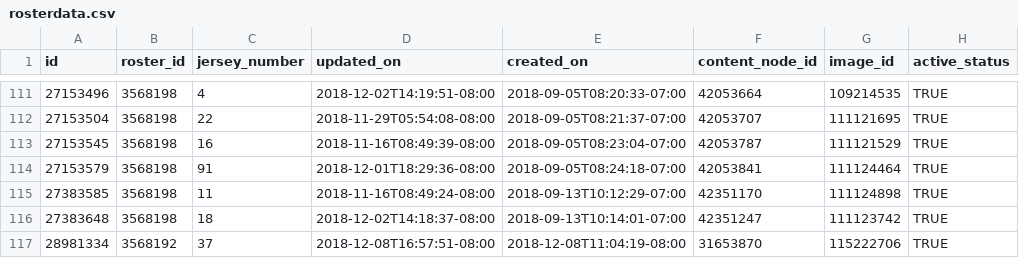
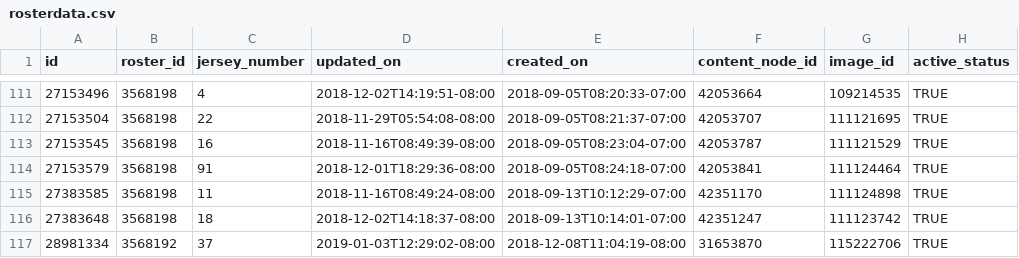
Before and after one commit to Aklongmuir/Even_Strength, a CSV file: data/rosterdata.csv, drawn as a sheet; only a part is shown, gaps mark what is left out; the diff names each change by its address in the sheet, - before the commit and + after, or states it on an @@ line.

```diff
--- a/data/rosterdata.csv
+++ b/data/rosterdata.csv
-D117 (updated_on): 2018-12-08T16:57:51-08:00
+D117 (updated_on): 2019-01-03T12:29:02-08:00
```
Also changed, not shown: data/playergames1819.csv, data/teamgames1819.csv, 1 other file.
